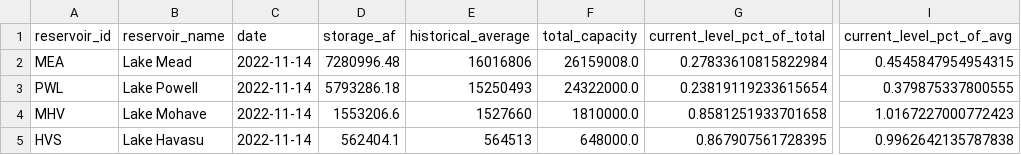
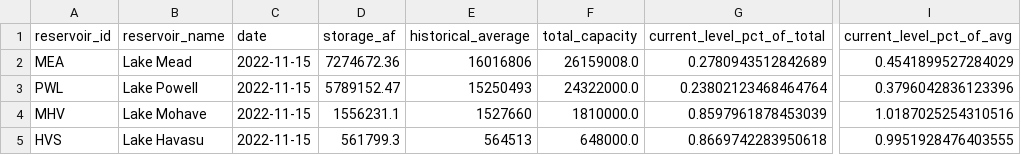
Before and after one commit to datadesk/california-drought-scrapers, a CSV file: data/processed/reservoirs/colorado-river-reservoirs-latest.csv, drawn as a sheet; only a part is shown, gaps mark what is left out; the diff names each change by its address in the sheet, - before the commit and + after, or states it on an @@ line.

```diff
--- a/data/processed/reservoirs/colorado-river-reservoirs-latest.csv
+++ b/data/processed/reservoirs/colorado-river-reservoirs-latest.csv
-C2:C5 (date): 2022-11-14
+C2:C5 (date): 2022-11-15
-D2 (storage_af): 7280996.48
+D2 (storage_af): 7274672.36
-G2 (current_level_pct_of_total): 0.27833610815822984
+G2 (current_level_pct_of_total): 0.2780943512842689
-I2 (current_level_pct_of_avg): 0.4545847954954315
+I2 (current_level_pct_of_avg): 0.4541899527284029
-D3 (storage_af): 5793286.18
+D3 (storage_af): 5789152.47
-G3 (current_level_pct_of_total): 0.23819119233615654
+G3 (current_level_pct_of_total): 0.23802123468464764
-I3 (current_level_pct_of_avg): 0.379875337800555
+I3 (current_level_pct_of_avg): 0.3796042836123396
-D4 (storage_af): 1553206.6
+D4 (storage_af): 1556231.1
-G4 (current_level_pct_of_total): 0.8581251933701658
+G4 (current_level_pct_of_total): 0.8597961878453039
-I4 (current_level_pct_of_avg): 1.0167227000772423
+I4 (current_level_pct_of_avg): 1.0187025254310516
-D5 (storage_af): 562404.1
+D5 (storage_af): 561799.3
-G5 (current_level_pct_of_total): 0.867907561728395
+G5 (current_level_pct_of_total): 0.8669742283950618
-I5 (current_level_pct_of_avg): 0.9962642135787838
+I5 (current_level_pct_of_avg): 0.9951928476403555
```
Also changed, not shown: data/processed/reservoirs/reservoirs-latest.csv, data/processed/reservoirs/reservoirs-statewide-latest.csv, 3 other files.
